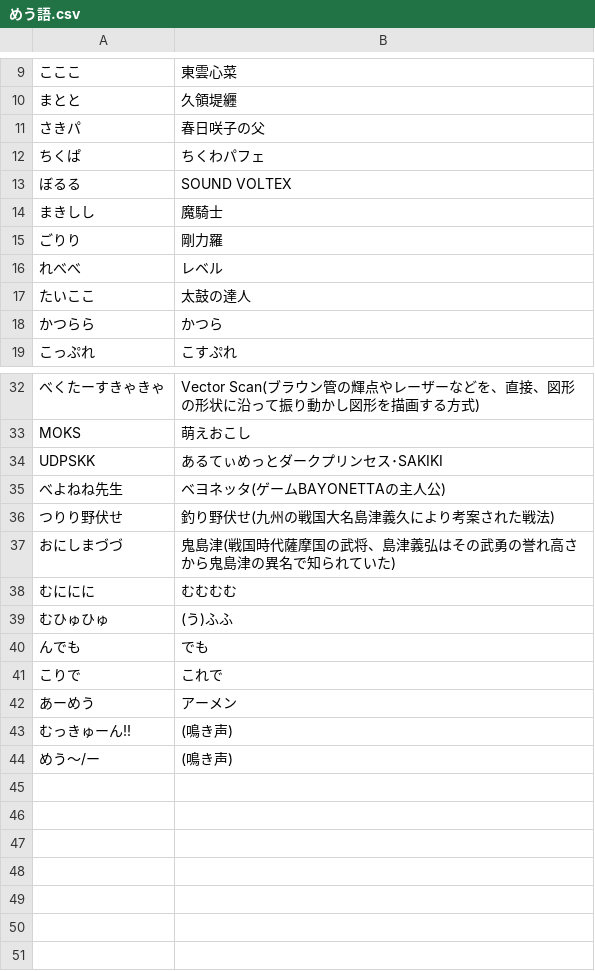
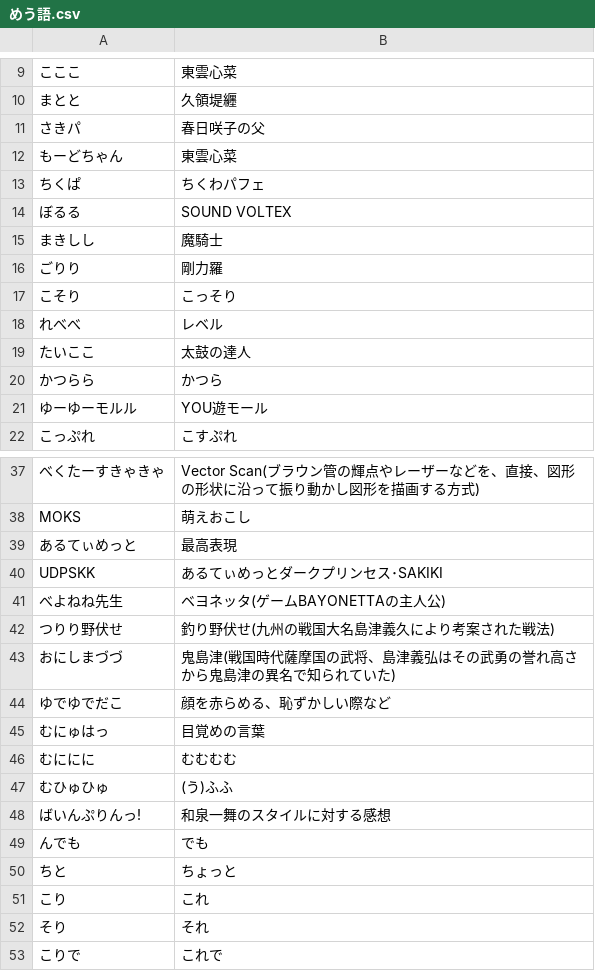
Before and after one commit to taimiso0319/-, a CSV file: めう語.csv, drawn as a sheet; only a part is shown, gaps mark what is left out; the shorter side is filled out with more unchanged rows; the diff covers the shown part only; the diff names each change by its address in the sheet, - before the commit and + after, or states it on an @@ line.

Commit message:
ついかめう

```diff
--- a/めう語.csv
+++ b/めう語.csv
+row 12: もーどちゃん | 東雲心菜
+row 17: こそり | こっそり
+row 21: ゆーゆーモルル | YOU遊モール
+row 39: あるてぃめっと | 最高表現
+row 44: ゆでゆでだこ | 顔を赤らめる、恥ずかしい際など
+row 45: むにゅはっ | 目覚めの言葉
+row 48: ばいんぷりんっ! | 和泉一舞のスタイルに対する感想
+row 50: ちと | ちょっと
+row 51: こり | これ
+row 52: そり | それ
```
Also changed, not shown: 2 added rows elsewhere in this file.
